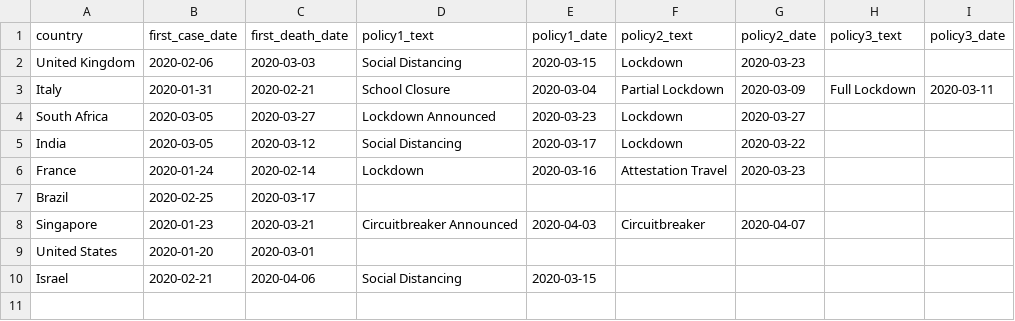
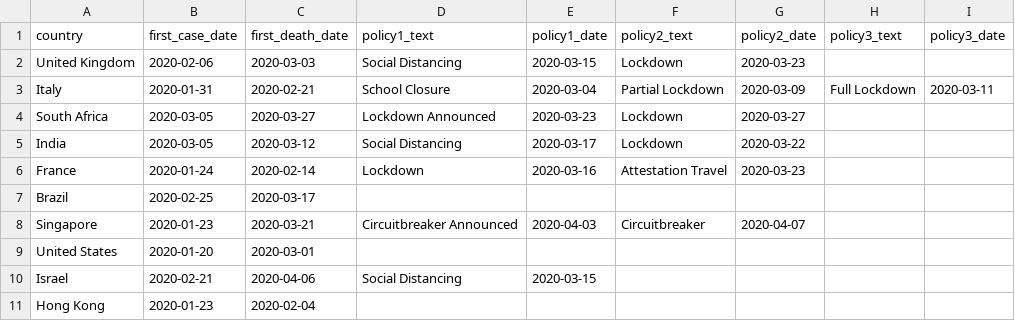
Before and after one commit to ZackZornitta/zackzornitta.github.io, a CSV file: assets/assets/res/country_facts.csv (was assets/country_facts.csv), drawn as a sheet; the diff names each change by its address in the sheet, - before the commit and + after, or states it on an @@ line.

```diff
--- a/assets/country_facts.csv
+++ b/assets/assets/res/country_facts.csv
+row 11: Hong Kong | 2020-01-23 | 2020-02-04
```
Also changed, not shown: assets/assets/res/all_data_selected.csv, 8 other files.
